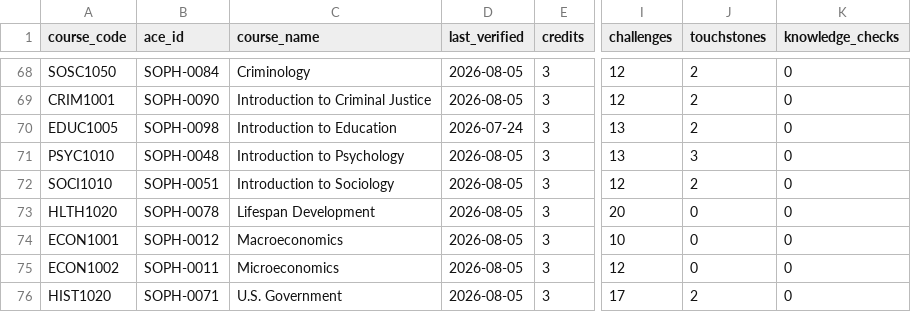
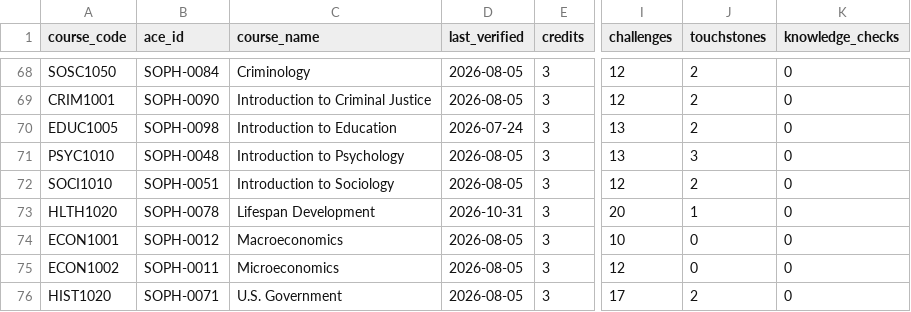
Before and after one commit to Beantheben/sophiaindex, a CSV file: data/courses.csv, drawn as a sheet; only a part is shown, gaps mark what is left out; the diff names each change by its address in the sheet, - before the commit and + after, or states it on an @@ line.

```diff
--- a/data/courses.csv
+++ b/data/courses.csv
-D73 (last_verified): 2026-08-05
+D73 (last_verified): 2026-10-31
-J73 (touchstones): 0
+J73 (touchstones): 1
```
Also changed, not shown: 3 other files.
